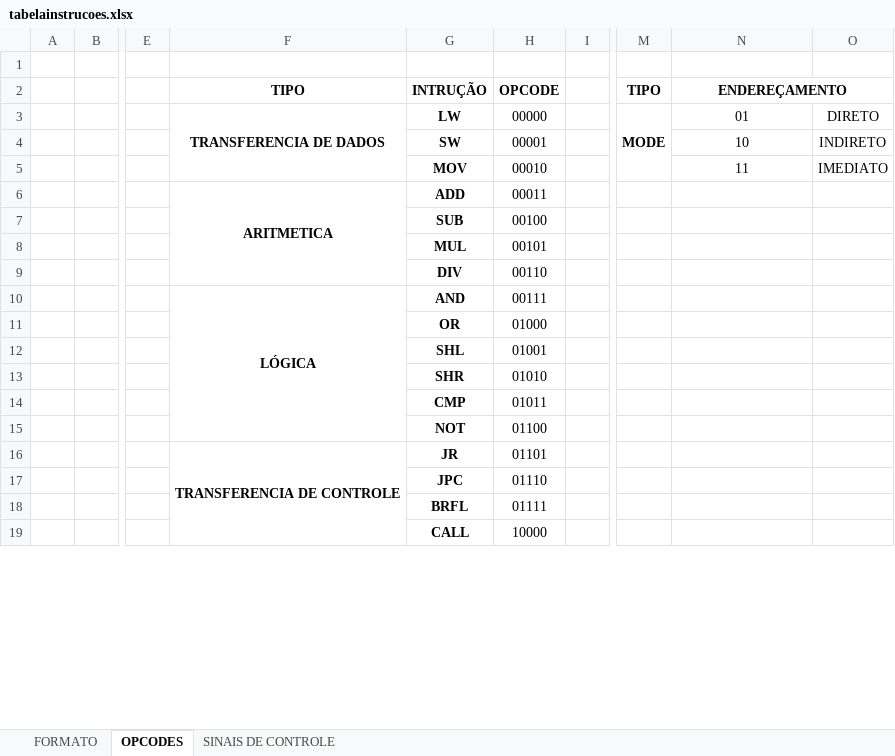
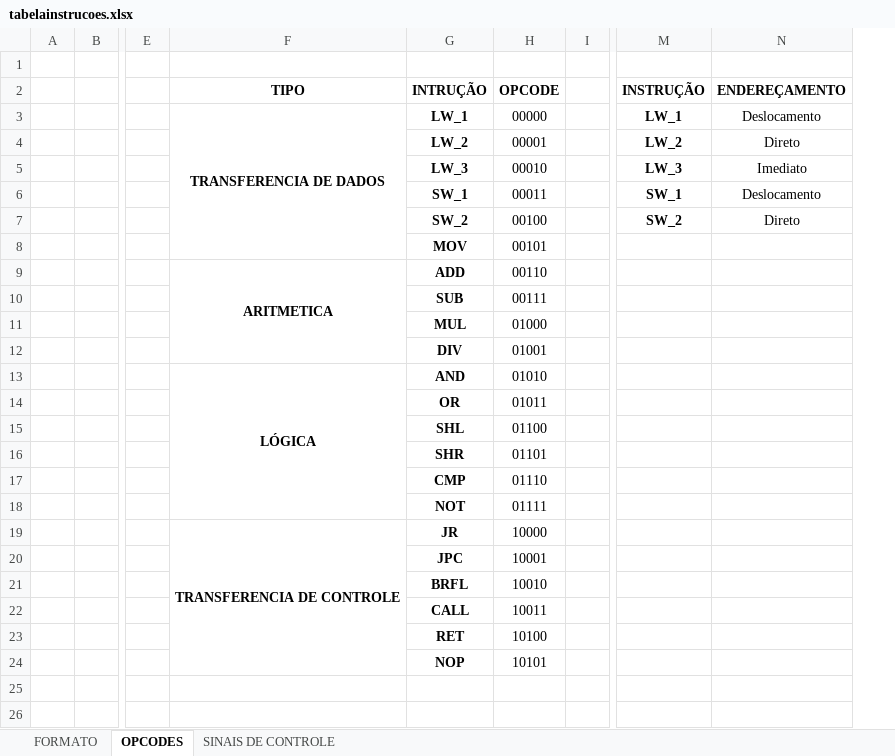
Before and after one commit to JoseRaimundo27/Processador, an Excel workbook: tabelainstrucoes.xlsx, sheet OPCODES, drawn as a sheet; only a part is shown, gaps mark what is left out; values as stored, in another font and other column widths than the file's, no borders; removed rows and columns are numbered as before the commit, all else as after; rows hold the shown columns only; the diff covers the shown part only; the diff names each change by its address in the sheet, - before the commit and + after, or states it on an @@ line.

Commit message:
mudando opcode

```diff
--- a/tabelainstrucoes.xlsx (sheet OPCODES)
+++ b/tabelainstrucoes.xlsx (sheet OPCODES)
-column M (TIPO), row 3: MODE
+column M (INSTRUÇÃO), row 3: LW_1
-column O, row 3: DIRETO
-N2:O2 merged
-G3 (INTRUÇÃO): LW
+G3 (INTRUÇÃO): LW_1
-N3 (ENDEREÇAMENTO): 01
+N3 (ENDEREÇAMENTO): Deslocamento
-row 4:  |  |  |  | SW | 00001 |  |  | 10 | INDIRETO
-row 5:  |  |  |  | MOV | 00010 |  |  | 11 | IMEDIATO
+row 4:  |  |  |  | LW_2 | 00001 |  | LW_2 | Direto
+row 5:  |  |  |  | LW_3 | 00010 |  | LW_3 | Imediato
+row 6:  |  |  |  | SW_1 | 00011 |  | SW_1 | Deslocamento
+row 7:  |  |  |  | SW_2 | 00100 |  | SW_2 | Direto
+row 8:  |  |  |  | MOV | 00101
-H9 (OPCODE): 00011
+H9 (OPCODE): 00110
-H10 (OPCODE): 00100
+H10 (OPCODE): 00111
-H11 (OPCODE): 00101
+H11 (OPCODE): 01000
-H12 (OPCODE): 00110
+H12 (OPCODE): 01001
-H13 (OPCODE): 00111
+H13 (OPCODE): 01010
-H14 (OPCODE): 01000
+H14 (OPCODE): 01011
-H15 (OPCODE): 01001
+H15 (OPCODE): 01100
-H16 (OPCODE): 01010
+H16 (OPCODE): 01101
-H17 (OPCODE): 01011
+H17 (OPCODE): 01110
-H18 (OPCODE): 01100
+H18 (OPCODE): 01111
-F16:F21 merged
+F19:F24 merged
-H19 (OPCODE): 01101
+H19 (OPCODE): 10000
-H20 (OPCODE): 01110
+H20 (OPCODE): 10001
+row 21:  |  |  |  | BRFL | 10010
+row 22:  |  |  |  | CALL | 10011
+row 23:  |  |  |  | RET | 10100
+row 24:  |  |  |  | NOP | 10101
-row 25:  |  |  |  | BRFL | 01111
+row 25: (empty)
-row 26:  |  |  |  | CALL | 10000
+row 26: (empty)
```
Also changed, not shown: 4 edited cells elsewhere in this sheet, sheet FORMATO, sheet SINAIS DE CONTROLE.
